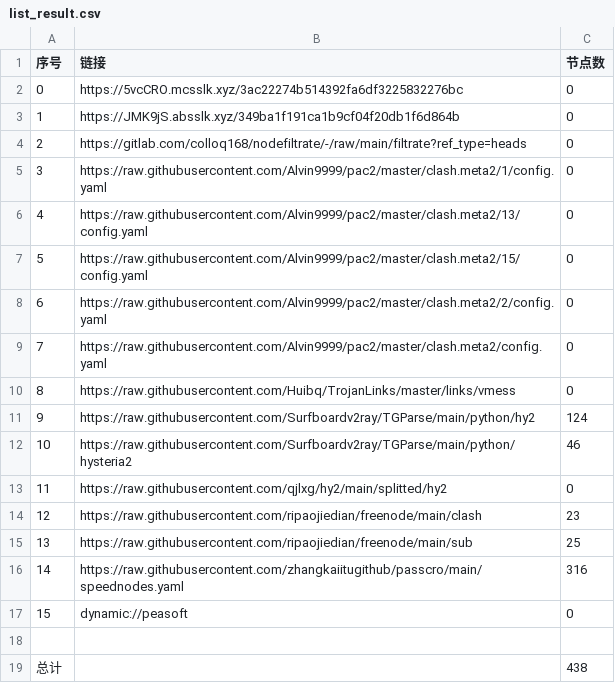
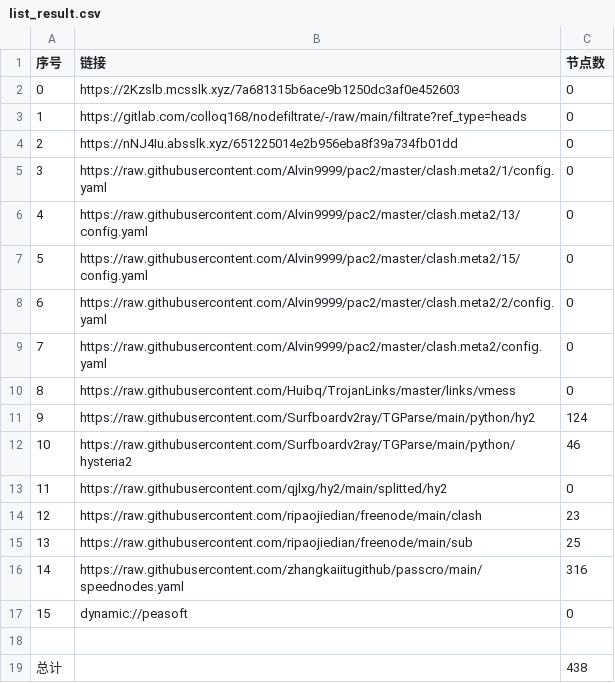
Before and after one commit to xihaoduo/AutoMergePublicNodes, a CSV file: list_result.csv, drawn as a sheet.

```diff
--- a/list_result.csv
+++ b/list_result.csv
@@ -1,5 +1,5 @@
 序号,链接,节点数
-0,https://5vcCRO.mcsslk.xyz/3ac22274b514392fa6df3225832276bc,0
-1,https://JMK9jS.absslk.xyz/349ba1f191ca1b9cf04f20db1f6d864b,0
-2,https://gitlab.com/colloq168/nodefiltrate/-/raw/main/filtrate?ref_type=heads,0
+0,https://2Kzslb.mcsslk.xyz/7a681315b6ace9b1250dc3af0e452603,0
+1,https://gitlab.com/colloq168/nodefiltrate/-/raw/main/filtrate?ref_type=heads,0
+2,https://nNJ4Iu.absslk.xyz/651225014e2b956eba8f39a734fb01dd,0
 3,https://raw.githubusercontent.com/Alvin9999/pac2/master/clash.meta2/1/config.yaml,0
```
Also changed, not shown: 5 other files.
